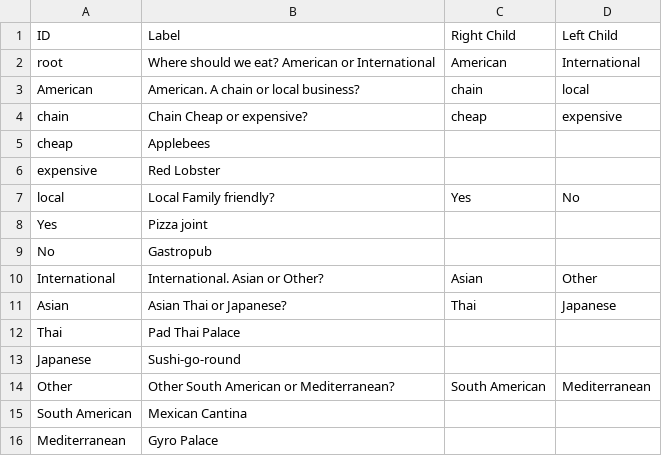
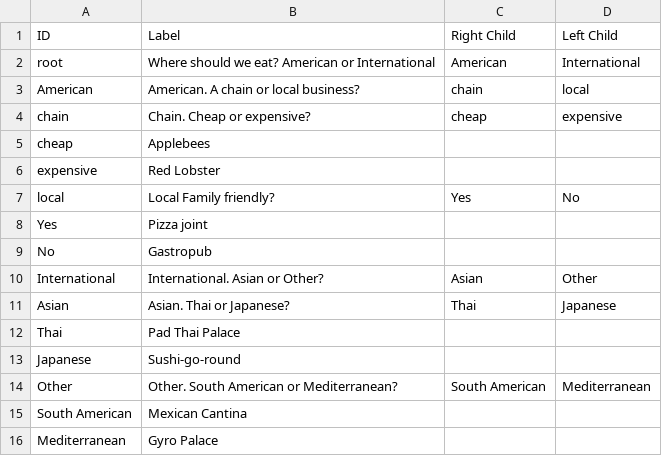
Before and after one commit to JRW321/AI_ML, a CSV file: customDecisionTree.csv, drawn as a sheet.

Commit message:
Update customDecisionTree.csv

```diff
--- a/customDecisionTree.csv
+++ b/customDecisionTree.csv
@@ -3,3 +3,3 @@ root,Where should we eat? American or International,American,International
 American,American. A chain or local business?,chain,local
-chain,Chain Cheap or expensive?,cheap,expensive
+chain,Chain. Cheap or expensive?,cheap,expensive
 cheap,Applebees,,
@@ -10,6 +10,6 @@ No,Gastropub,,
 International,International. Asian or Other?,Asian,Other
-Asian,Asian Thai or Japanese?,Thai,Japanese
+Asian,Asian. Thai or Japanese?,Thai,Japanese
 Thai,Pad Thai Palace,,
 Japanese,Sushi-go-round,,
-Other,Other South American or Mediterranean?,South American,Mediterranean
+Other,Other. South American or Mediterranean?,South American,Mediterranean
 South American,Mexican Cantina,,
```
